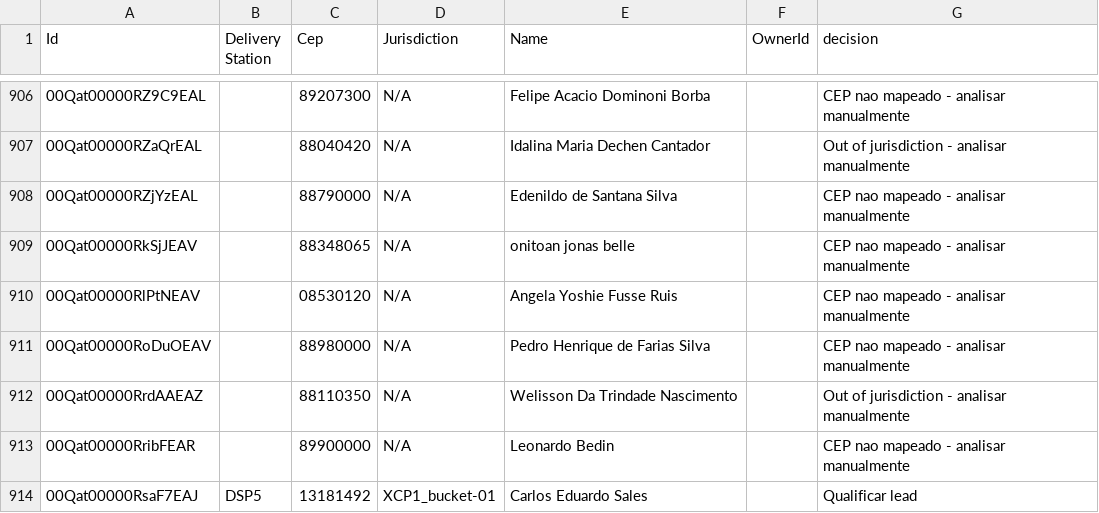
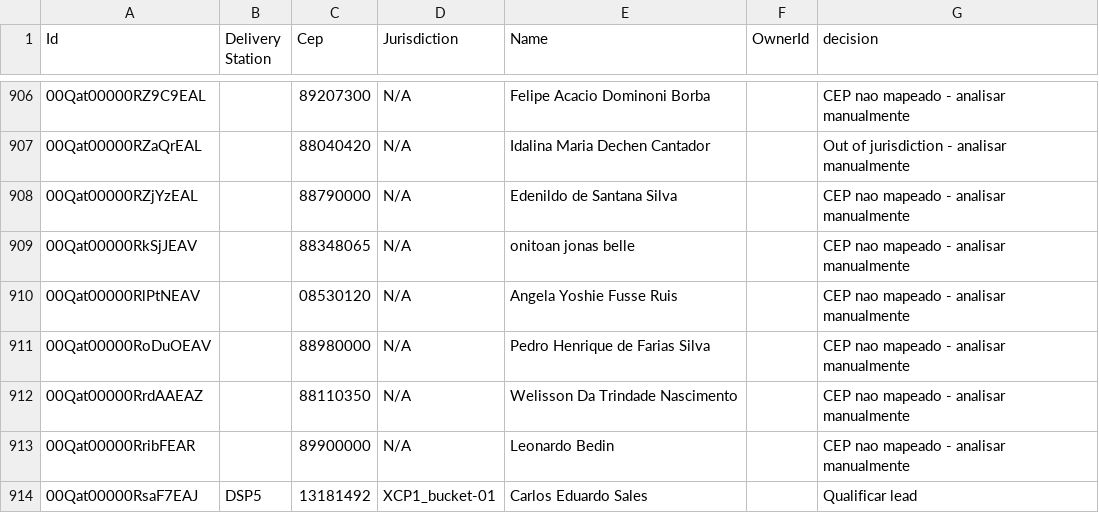
Before and after one commit to joaovidaamazonlog/atlas, a CSV file: output_data/webleads_evaluated.csv, drawn as a sheet; only a part is shown, gaps mark what is left out; the diff covers the shown part only.

```diff
--- a/output_data/webleads_evaluated.csv
+++ b/output_data/webleads_evaluated.csv
@@ -911,3 +911,3 @@ Id,Delivery Station,Cep,Jurisdiction,Name,OwnerId,decision
 00Qat00000RoDuOEAV,,88980000,N/A,Pedro Henrique de Farias Silva,,CEP nao mapeado - analisar manualmente
-00Qat00000RrdAAEAZ,,88110350,N/A,Welisson Da Trindade Nascimento,,Out of jurisdiction - analisar manualmente
+00Qat00000RrdAAEAZ,,88110350,N/A,Welisson Da Trindade Nascimento,,CEP nao mapeado - analisar manualmente
 00Qat00000RribFEAR,,89900000,N/A,Leonardo Bedin,,CEP nao mapeado - analisar manualmente
```
Also changed, not shown: 21 edited cells elsewhere in this file, partners.csv, 52 other files.
